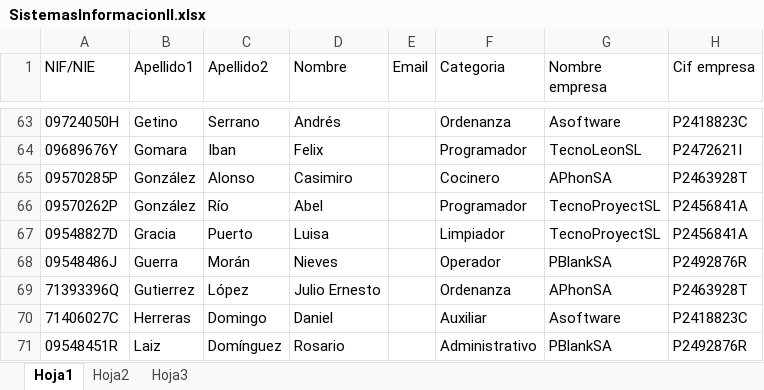
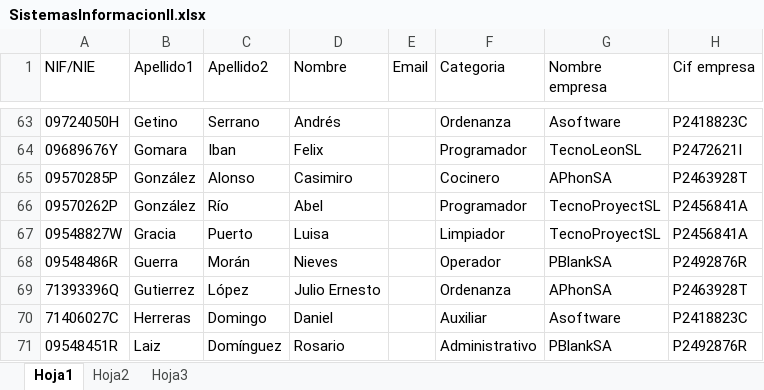
Before and after one commit to amoyag00/Payroll-generator, an Excel workbook: Sis2/resources/SistemasInformacionII.xlsx, sheet Hoja1, drawn as a sheet; only a part is shown, gaps mark what is left out; values as stored, in another font and other column widths than the file's, no borders; the diff covers the shown part only; the diff names each change by its address in the sheet, - before the commit and + after, or states it on an @@ line.

```diff
--- a/Sis2/resources/SistemasInformacionII.xlsx (sheet Hoja1)
+++ b/Sis2/resources/SistemasInformacionII.xlsx (sheet Hoja1)
-A67 (NIF/NIE): 09548827D
+A67 (NIF/NIE): 09548827W
-A68 (NIF/NIE): 09548486J
+A68 (NIF/NIE): 09548486R
```
Also changed, not shown: 18 edited cells elsewhere in this sheet, Sis2/resources/excelTest.xlsx, 29 other files.
